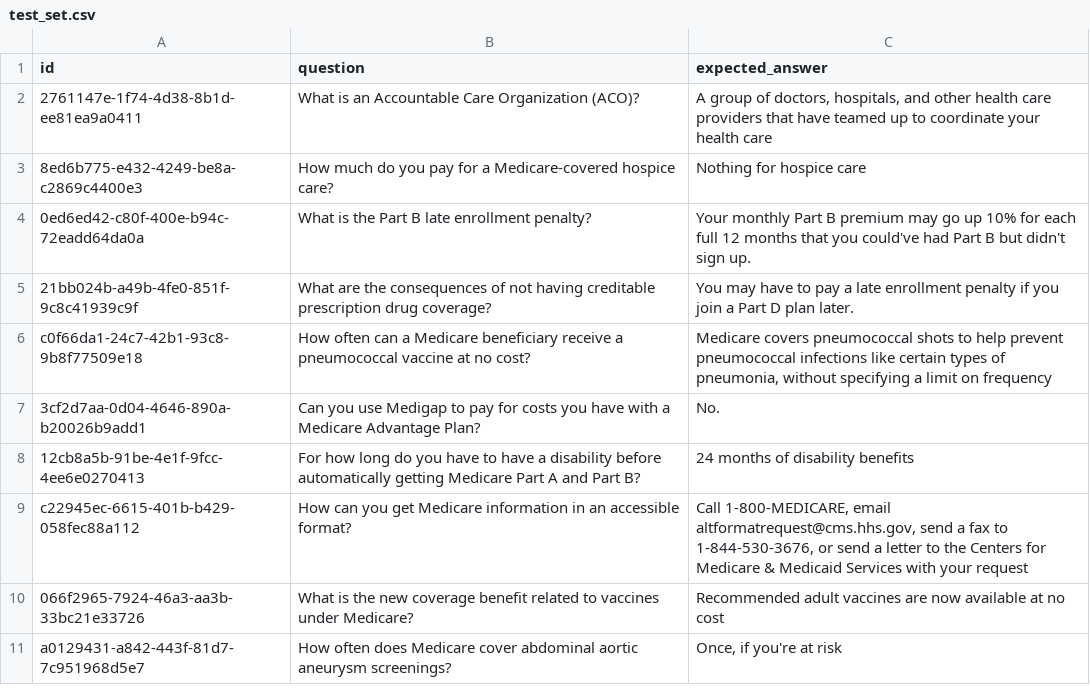
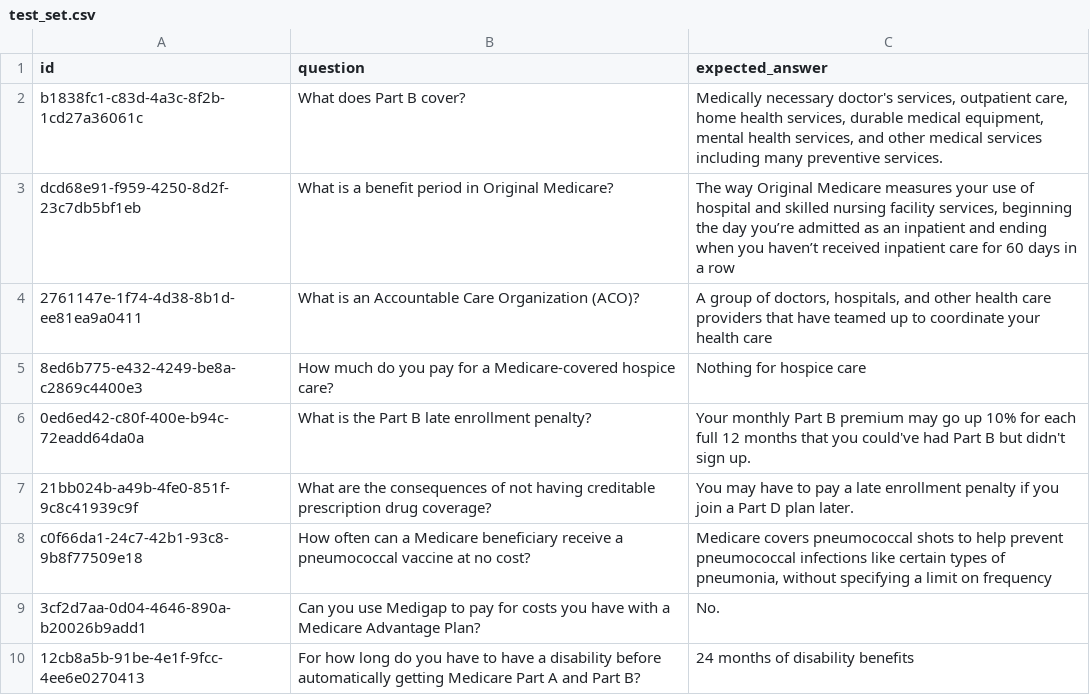
Before and after one commit to Talc-AI/talc-demo, a CSV file: artifacts/test_set.csv, drawn as a sheet; only a part is shown; the shorter side is filled out with more unchanged rows.

Commit message:
adding questions

```diff
--- a/artifacts/test_set.csv
+++ b/artifacts/test_set.csv
@@ -1,2 +1,4 @@
 id,question,expected_answer
+b1838fc1-c83d-4a3c-8f2b-1cd27a36061c,What does Part B cover?,"Medically necessary doctor's services, outpatient care, home health services, durable medical equipment, mental health services, and other medical services including many preventive services."
+dcd68e91-f959-4250-8d2f-23c7db5bf1eb,What is a benefit period in Original Medicare?,"The way Original Medicare measures your use of hospital and skilled nursing facility services, beginning the day you’re admitted as an inpatient and ending when you haven’t received inpatient care for 60 days in a row"
 2761147e-1f74-4d38-8b1d-ee81ea9a0411,What is an Accountable Care Organization (ACO)?,"A group of doctors, hospitals, and other health care providers that have teamed up to coordinate your health care"
```
